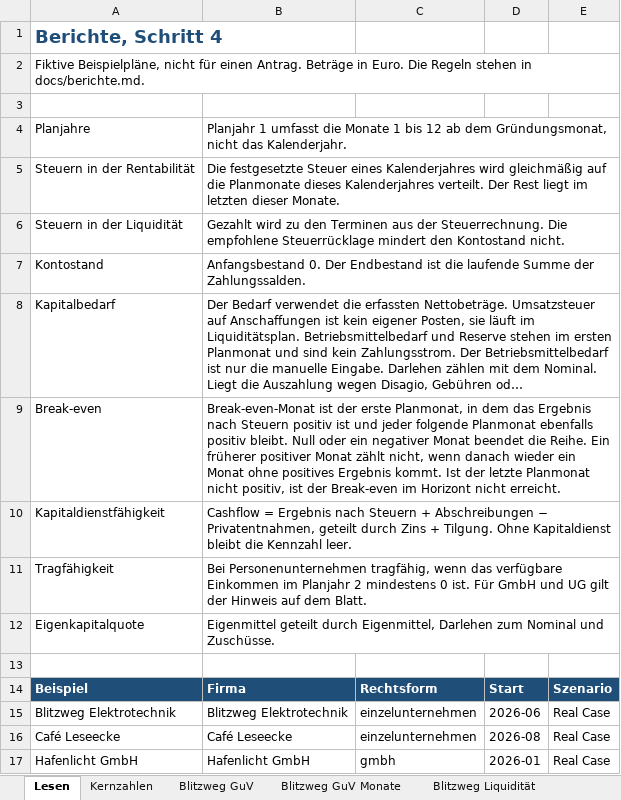
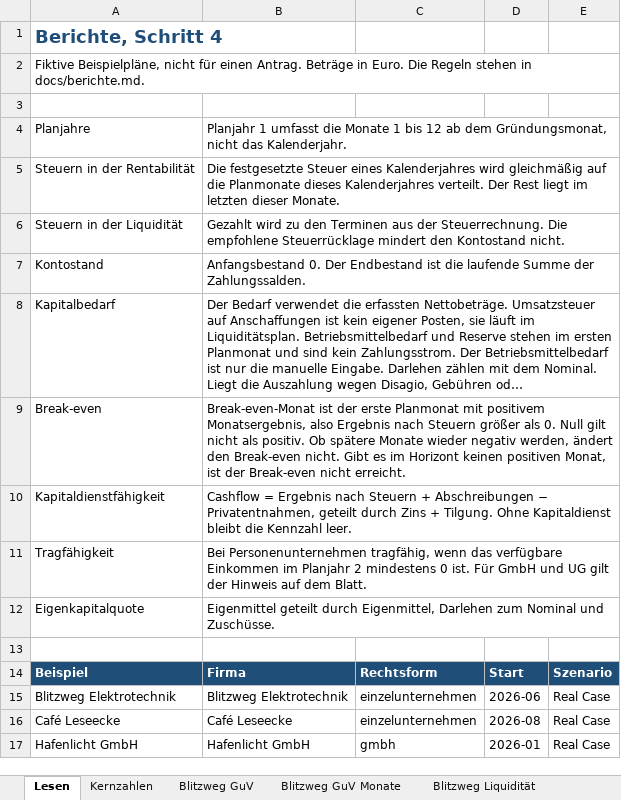
Before and after one commit to ichbinschlechtmitbenutzernamen/finanzplaner, an Excel workbook: docs/checkpoints/schritt4-berichte.xlsx, sheet Lesen, drawn as a sheet; long unchanged cells end in …; values as stored, in another font and other column widths than the file's, no borders; the diff names each change by its address in the sheet, - before the commit and + after, or states it on an @@ line.

```diff
--- a/docs/checkpoints/schritt4-berichte.xlsx (sheet Lesen)
+++ b/docs/checkpoints/schritt4-berichte.xlsx (sheet Lesen)
-B9: …der erste Planmonat, in dem das Ergebnis nach Steuern positiv ist und jeder folgende Planmonat ebenfalls positiv bleibt. Null oder ein negativer Monat beendet die Reihe. Ein früherer positiver Monat zählt nicht, wenn danach wieder ein Monat ohne positives Ergebnis kommt. Ist der letzte Planmonat nicht positiv, ist der Break-even im Horizont nicht erreicht.
+B9: …der erste Planmonat mit positivem Monatsergebnis, also Ergebnis nach Steuern größer als 0. Null gilt nicht als positiv. Ob spätere Monate wieder negativ werden, ändert den Break-even nicht. Gibt es im Horizont keinen positiven Monat, ist der Break-even nicht erreicht.
```
Also changed, not shown: sheet Blitzweg Kennzahlen, sheet Hafenlicht Kennzahlen, sheet Café Kennzahlen, sheet Kernzahlen, 5 other files.
